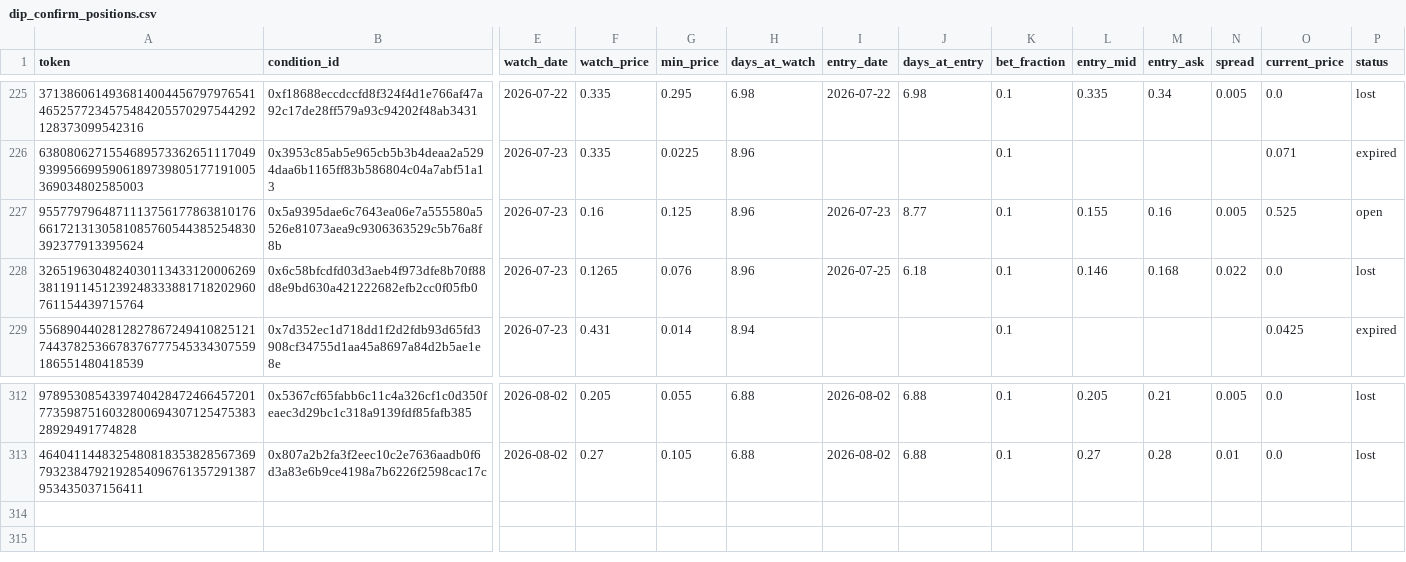
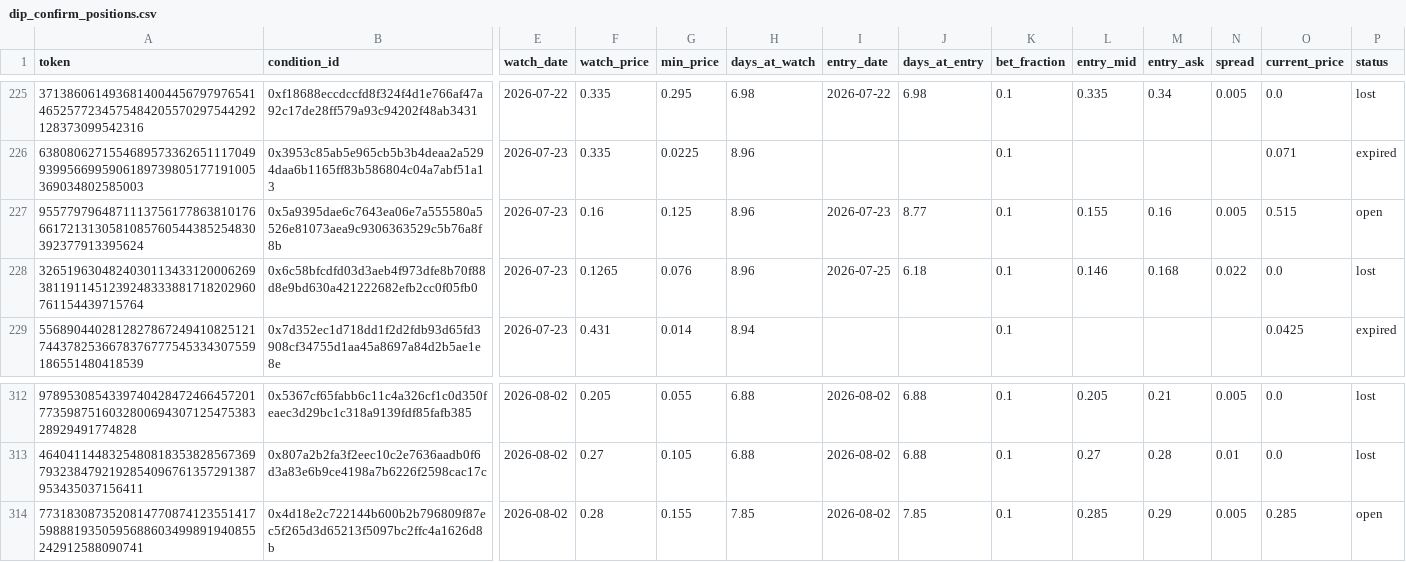
Before and after one commit to skanderbellil/Bayes-ically-Rich, a CSV file: data/paper_trade/dip_confirm_positions.csv, drawn as a sheet; only a part is shown, gaps mark what is left out; rows hold the shown columns only; the diff names each change by its address in the sheet, - before the commit and + after, or states it on an @@ line.

```diff
--- a/data/paper_trade/dip_confirm_positions.csv
+++ b/data/paper_trade/dip_confirm_positions.csv
-O227 (current_price): 0.525
+O227 (current_price): 0.515
+row 314: 77318308735208147708741235514175988819350595688603499891940855242912588090741 | 0x4d18e2c722144b600b2b796809f87ec5f265d3d65213f5097bc2ffc4a1626d8b | 2026-08-02 | 0.28 | 0.155 | 7.85 | 2026-08-02 | 7.85 | 0.1 | 0.285 | 0.29 | 0.005 | 0.285 | open
```
Also changed, not shown: data/paper_trade/midprice_yes_10_30_positions.csv, data/paper_trade/midprice_yes_20_40_positions.csv, 12 other files.
